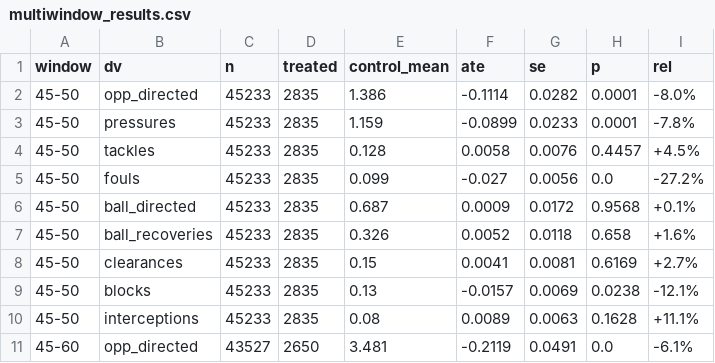
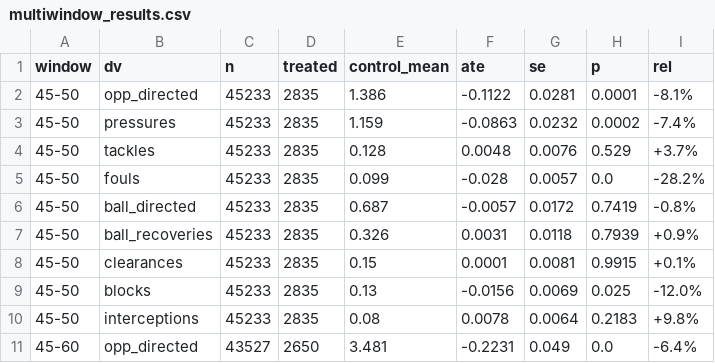
Before and after one commit to olivermueller/yellowcard, a CSV file: data/multiwindow_results.csv, drawn as a sheet; only a part is shown; the diff covers the shown part only.

```diff
--- a/data/multiwindow_results.csv
+++ b/data/multiwindow_results.csv
@@ -1,11 +1,11 @@
 window,dv,n,treated,control_mean,ate,se,p,rel
-45-50,opp_directed,45233,2835,1.386,-0.1114,0.0282,0.0001,-8.0%
-45-50,pressures,45233,2835,1.159,-0.0899,0.0233,0.0001,-7.8%
-45-50,tackles,45233,2835,0.128,0.0058,0.0076,0.4457,+4.5%
-45-50,fouls,45233,2835,0.099,-0.027,0.0056,0.0,-27.2%
-45-50,ball_directed,45233,2835,0.687,0.0009,0.0172,0.9568,+0.1%
-45-50,ball_recoveries,45233,2835,0.326,0.0052,0.0118,0.658,+1.6%
-45-50,clearances,45233,2835,0.15,0.0041,0.0081,0.6169,+2.7%
-45-50,blocks,45233,2835,0.13,-0.0157,0.0069,0.0238,-12.1%
-45-50,interceptions,45233,2835,0.08,0.0089,0.0063,0.1628,+11.1%
-45-60,opp_directed,43527,2650,3.481,-0.2119,0.0491,0.0,-6.1%
+45-50,opp_directed,45233,2835,1.386,-0.1122,0.0281,0.0001,-8.1%
+45-50,pressures,45233,2835,1.159,-0.0863,0.0232,0.0002,-7.4%
+45-50,tackles,45233,2835,0.128,0.0048,0.0076,0.529,+3.7%
+45-50,fouls,45233,2835,0.099,-0.028,0.0057,0.0,-28.2%
+45-50,ball_directed,45233,2835,0.687,-0.0057,0.0172,0.7419,-0.8%
+45-50,ball_recoveries,45233,2835,0.326,0.0031,0.0118,0.7939,+0.9%
+45-50,clearances,45233,2835,0.15,0.0001,0.0081,0.9915,+0.1%
+45-50,blocks,45233,2835,0.13,-0.0156,0.0069,0.025,-12.0%
+45-50,interceptions,45233,2835,0.08,0.0078,0.0064,0.2183,+9.8%
+45-60,opp_directed,43527,2650,3.481,-0.2231,0.049,0.0,-6.4%
```
Also changed, not shown: 108 edited cells elsewhere in this file, data/cate_clan.csv, data/hte_joint_coefs.csv, 36 other files.
